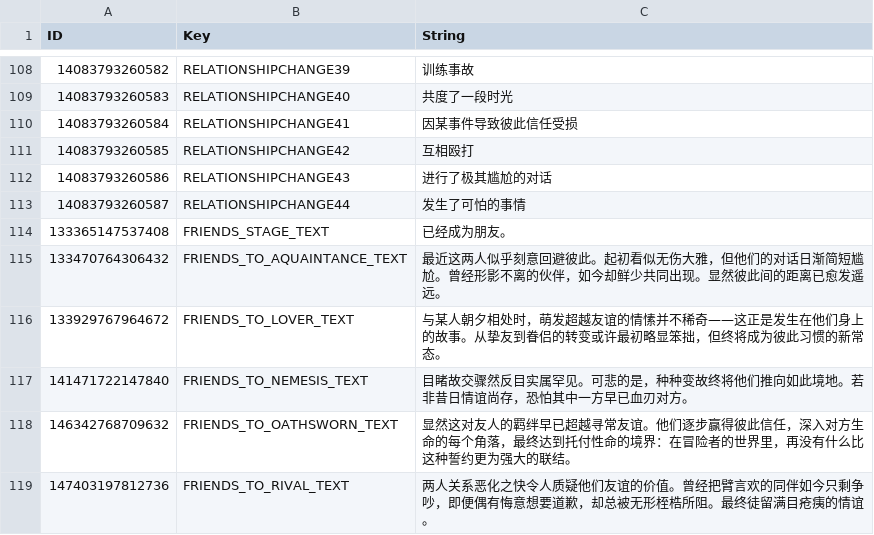
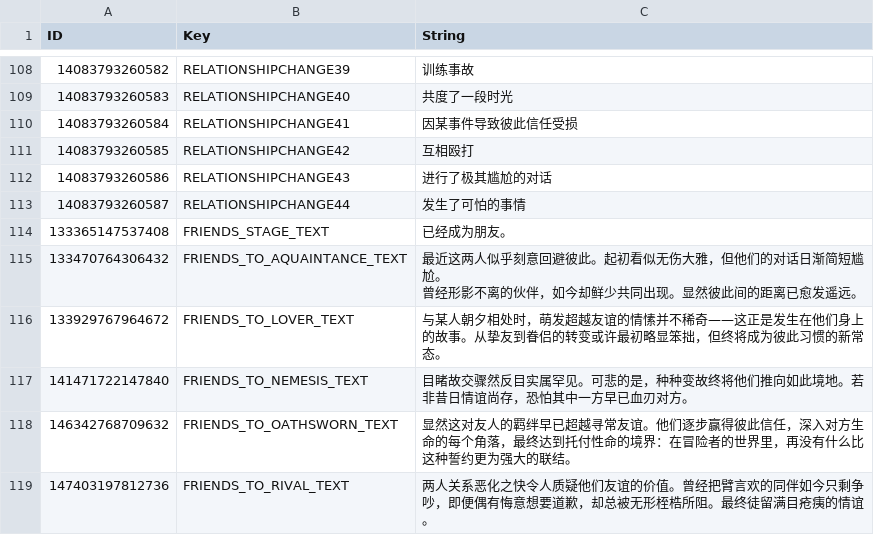
Before and after one commit to AlisonAirline/Our-Adventurer-Guild-Chinese-Localization, a CSV file: CustomTranslation/MoodAndRelationships.csv, drawn as a sheet; only a part is shown, gaps mark what is left out.

Commit message:
Update MoodAndRelationships.csv

```diff
--- a/CustomTranslation/MoodAndRelationships.csv
+++ b/CustomTranslation/MoodAndRelationships.csv
@@ -114,3 +114,4 @@
 133365147537408,FRIENDS_STAGE_TEXT,已经成为朋友。
-133470764306432,FRIENDS_TO_AQUAINTANCE_TEXT,最近这两人似乎刻意回避彼此。起初看似无伤大雅，但他们的对话日渐简短尴尬。曾经形影不离的伙伴，如今却鲜少共同出现。显然彼此间的距离已愈发遥远。
+133470764306432,FRIENDS_TO_AQUAINTANCE_TEXT,"最近这两人似乎刻意回避彼此。起初看似无伤大雅，但他们的对话日渐简短尴尬。
+曾经形影不离的伙伴，如今却鲜少共同出现。显然彼此间的距离已愈发遥远。"
 133929767964672,FRIENDS_TO_LOVER_TEXT,与某人朝夕相处时，萌发超越友谊的情愫并不稀奇——这正是发生在他们身上的故事。从挚友到眷侣的转变或许最初略显笨拙，但终将成为彼此习惯的新常态。
```
